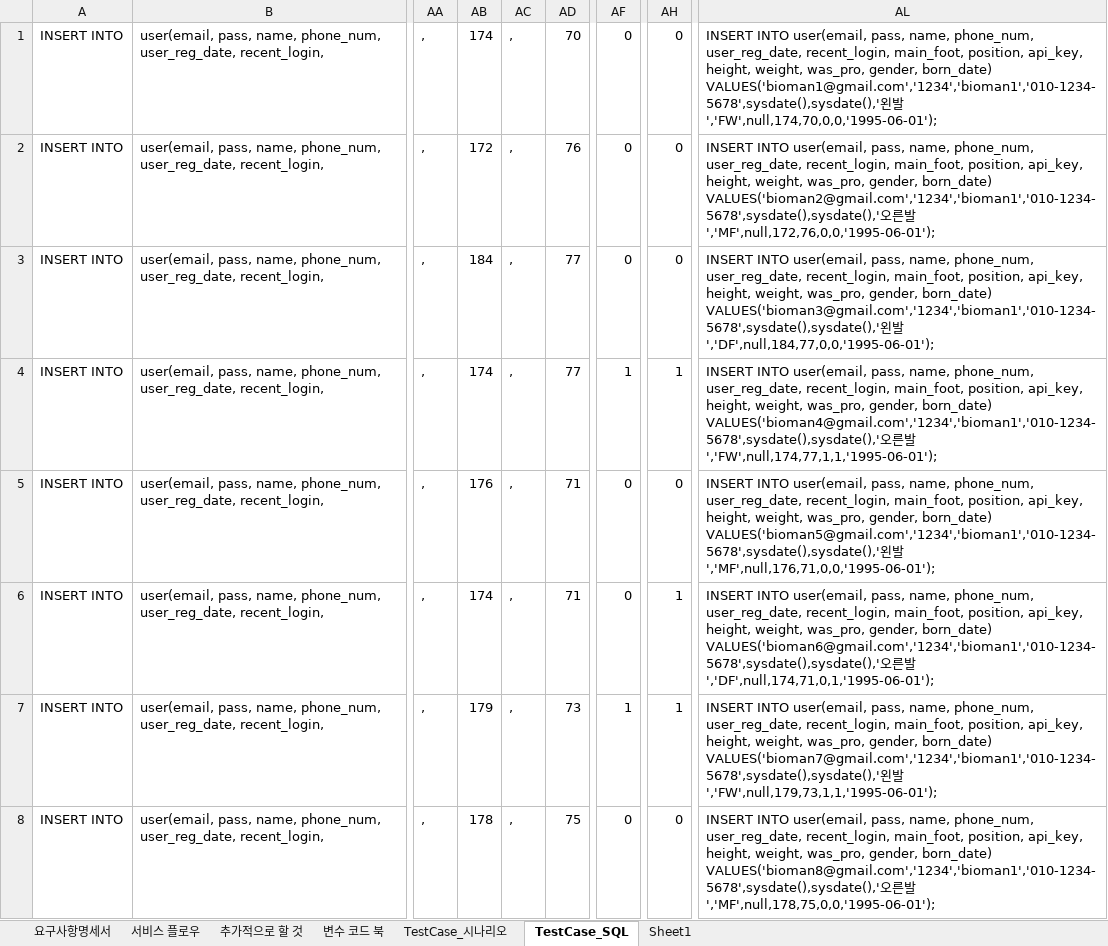
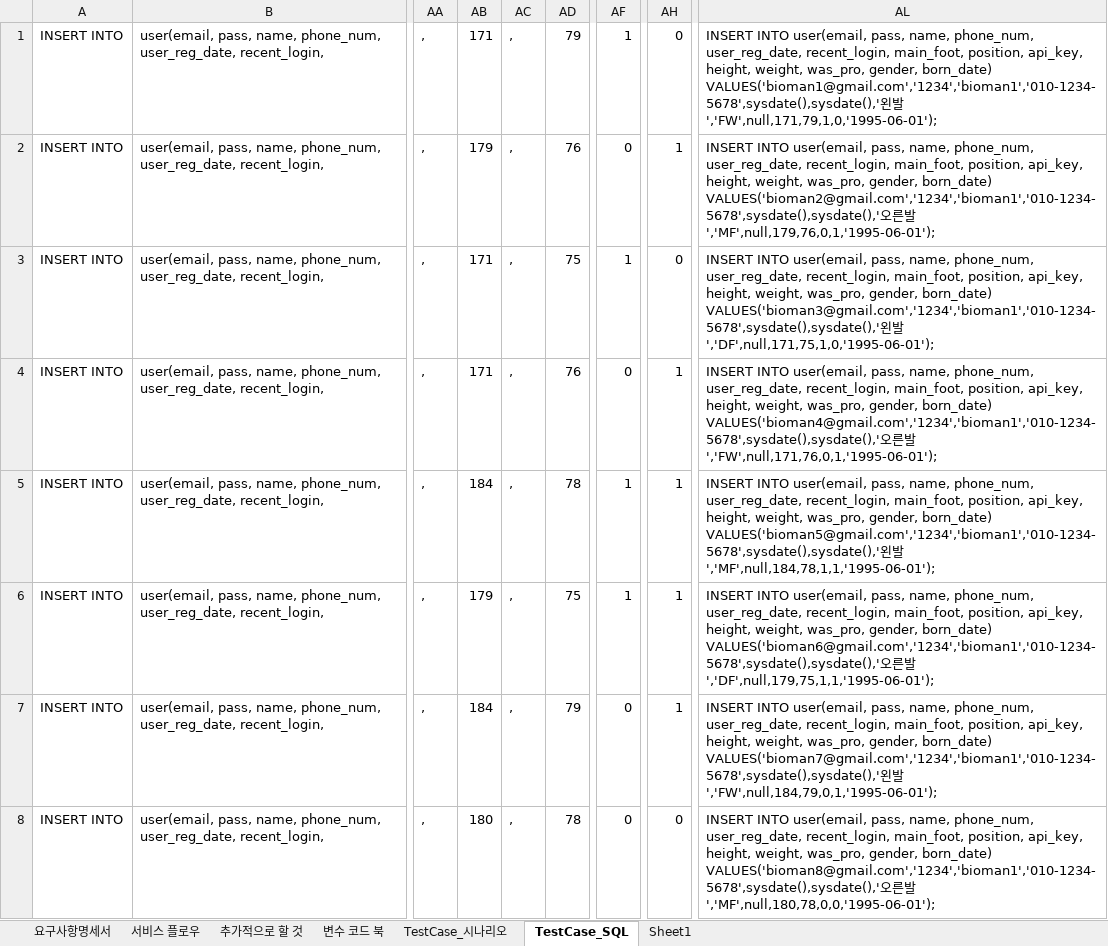
Before and after one commit to jaeheon-lee/fbt, an Excel workbook: docs/srs/fbt_docs.xlsx, sheet TestCase_SQL, drawn as a sheet; only a part is shown, gaps mark what is left out; values as stored, in another font and other column widths than the file's, no borders; the diff covers the shown part only; the diff names each change by its address in the sheet, - before the commit and + after, or states it on an @@ line.

```diff
--- a/docs/srs/fbt_docs.xlsx (sheet TestCase_SQL)
+++ b/docs/srs/fbt_docs.xlsx (sheet TestCase_SQL)
-AB1: 174
+AB1: 171
-AD1: 70
+AD1: 79
-AF1: 0
+AF1: 1
-AL1: …왼발','FW',null,174,70,0,0,'1995-06-01');
+AL1: …왼발','FW',null,171,79,1,0,'1995-06-01');
-AB2: 172
+AB2: 179
-AH2: 0
+AH2: 1
-AL2: …른발','MF',null,172,76,0,0,'1995-06-01');
+AL2: …른발','MF',null,179,76,0,1,'1995-06-01');
-AB3: 184
+AB3: 171
-AD3: 77
+AD3: 75
-AF3: 0
+AF3: 1
-AL3: …왼발','DF',null,184,77,0,0,'1995-06-01');
+AL3: …왼발','DF',null,171,75,1,0,'1995-06-01');
-AB4: 174
+AB4: 171
-AD4: 77
+AD4: 76
-AF4: 1
+AF4: 0
-AL4: …른발','FW',null,174,77,1,1,'1995-06-01');
+AL4: …른발','FW',null,171,76,0,1,'1995-06-01');
-AB5: 176
+AB5: 184
-AD5: 71
+AD5: 78
-AF5:AF6: 0
+AF5:AF6: 1
-AH5: 0
+AH5: 1
-AL5: …왼발','MF',null,176,71,0,0,'1995-06-01');
+AL5: …왼발','MF',null,184,78,1,1,'1995-06-01');
-AB6: 174
+AB6: 179
-AD6: 71
+AD6: 75
-AL6: …른발','DF',null,174,71,0,1,'1995-06-01');
+AL6: …른발','DF',null,179,75,1,1,'1995-06-01');
-AB7: 179
+AB7: 184
-AD7: 73
+AD7: 79
-AF7: 1
+AF7: 0
-AL7: …왼발','FW',null,179,73,1,1,'1995-06-01');
+AL7: …왼발','FW',null,184,79,0,1,'1995-06-01');
-AB8: 178
+AB8: 180
-AD8: 75
+AD8: 78
-AL8: …른발','MF',null,178,75,0,0,'1995-06-01');
+AL8: …른발','MF',null,180,78,0,0,'1995-06-01');
```
Also changed, not shown: 38 edited cells elsewhere in this sheet, sheet 서비스 플로우, 16 other files.
